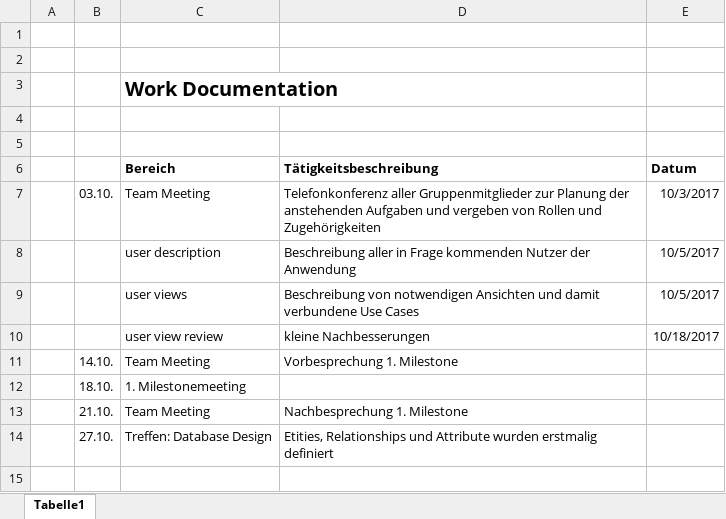
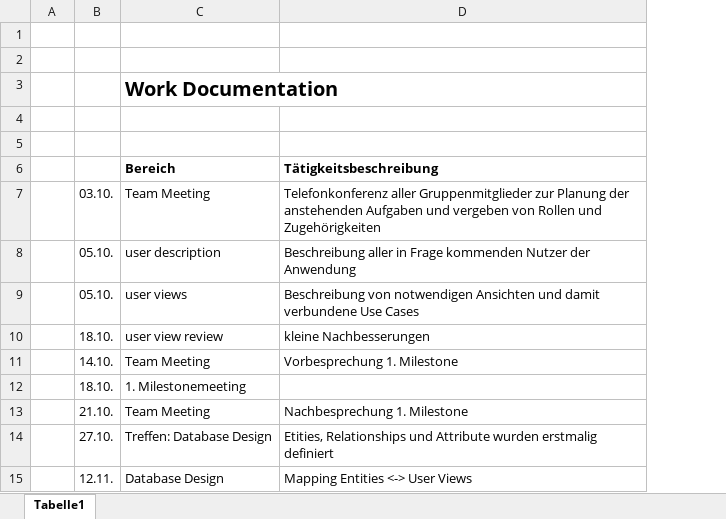
Before and after one commit to Vapo213/InfoSys-Lab, an Excel workbook: Docs/Lukas/workDoc.xlsx, sheet Tabelle1, drawn as a sheet; values as stored, in another font and other column widths than the file's, no borders; removed rows and columns are numbered as before the commit, all else as after; the diff names each change by its address in the sheet, - before the commit and + after, or states it on an @@ line.

```diff
--- a/Docs/Lukas/workDoc.xlsx (sheet Tabelle1)
+++ b/Docs/Lukas/workDoc.xlsx (sheet Tabelle1)
-column E (Datum), rows 7-10: 10/3/2017 | 10/5/2017 | 10/5/2017 | 10/18/2017
-B8:B9: (empty)
+B8:B9: 05.10.
-B10: (empty)
+B10: 18.10.
+row 15:  | 12.11. | Database Design | Mapping Entities <-> User Views
```
Also changed, not shown: Docs/Corvin/Datenkatalog_kommentare_v1.xlsx, 2 other files.
